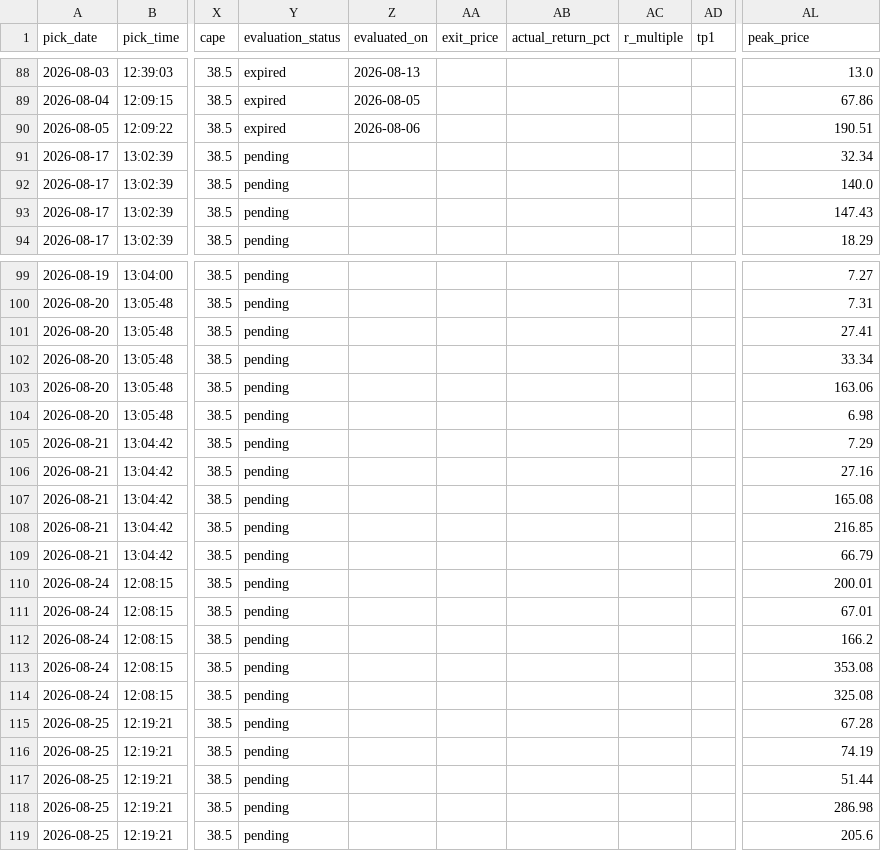
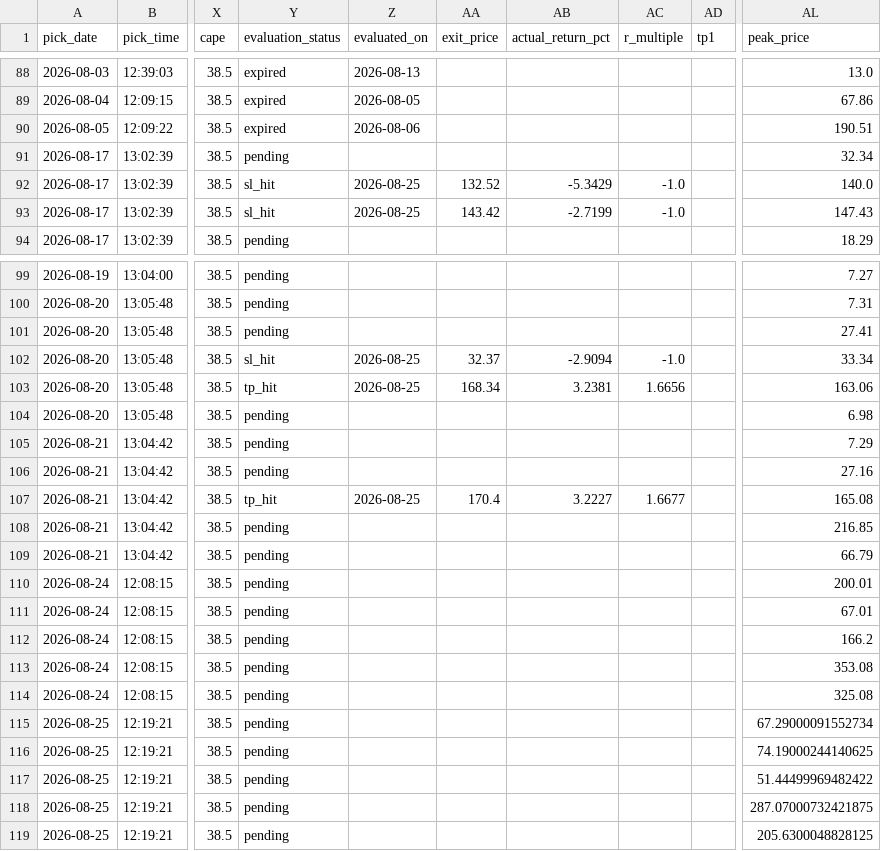
Before and after one commit to anjanneogi13/daily-stock-agent, a CSV file: data/picks_log.csv, drawn as a sheet; only a part is shown, gaps mark what is left out; the diff names each change by its address in the sheet, - before the commit and + after, or states it on an @@ line.

```diff
--- a/data/picks_log.csv
+++ b/data/picks_log.csv
-Y92:Y93 (evaluation_status): pending
+Y92:Y93 (evaluation_status): sl_hit
-Z92:Z93 (evaluated_on): (empty)
+Z92:Z93 (evaluated_on): 2026-08-25
-AA92 (exit_price): (empty)
+AA92 (exit_price): 132.52
-AB92 (actual_return_pct): (empty)
+AB92 (actual_return_pct): -5.3429
-AC92:AC93 (r_multiple): (empty)
+AC92:AC93 (r_multiple): -1.0
-AA93 (exit_price): (empty)
+AA93 (exit_price): 143.42
-AB93 (actual_return_pct): (empty)
+AB93 (actual_return_pct): -2.7199
-Y102 (evaluation_status): pending
+Y102 (evaluation_status): sl_hit
-Z102:Z103 (evaluated_on): (empty)
+Z102:Z103 (evaluated_on): 2026-08-25
-AA102 (exit_price): (empty)
+AA102 (exit_price): 32.37
-AB102 (actual_return_pct): (empty)
+AB102 (actual_return_pct): -2.9094
-AC102 (r_multiple): (empty)
+AC102 (r_multiple): -1.0
-Y103 (evaluation_status): pending
+Y103 (evaluation_status): tp_hit
-AA103 (exit_price): (empty)
+AA103 (exit_price): 168.34
-AB103 (actual_return_pct): (empty)
+AB103 (actual_return_pct): 3.2381
-AC103 (r_multiple): (empty)
+AC103 (r_multiple): 1.6656
-Y107 (evaluation_status): pending
+Y107 (evaluation_status): tp_hit
-Z107 (evaluated_on): (empty)
+Z107 (evaluated_on): 2026-08-25
-AA107 (exit_price): (empty)
+AA107 (exit_price): 170.4
-AB107 (actual_return_pct): (empty)
+AB107 (actual_return_pct): 3.2227
-AC107 (r_multiple): (empty)
+AC107 (r_multiple): 1.6677
-AL115 (peak_price): 67.28
+AL115 (peak_price): 67.29000091552734
-AL116 (peak_price): 74.19
+AL116 (peak_price): 74.19000244140625
-AL117 (peak_price): 51.44
+AL117 (peak_price): 51.44499969482422
-AL118 (peak_price): 286.98
+AL118 (peak_price): 287.07000732421875
-AL119 (peak_price): 205.6
+AL119 (peak_price): 205.6300048828125
```
Also changed, not shown: 3 other files.
